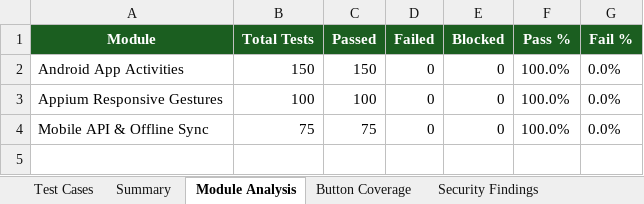
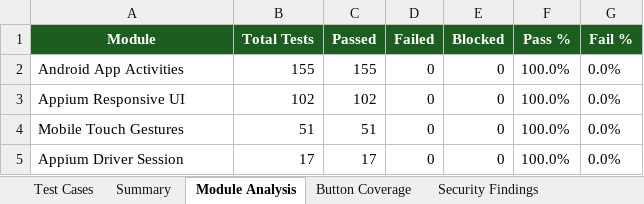
Before and after one commit to Ganesh-192373008/argo-ai, an Excel workbook: reports/test_results_appium.xlsx, sheet Module Analysis, drawn as a sheet; values as stored, in another font and other column widths than the file's, no borders; the diff names each change by its address in the sheet, - before the commit and + after, or states it on an @@ line.

```diff
--- a/reports/test_results_appium.xlsx (sheet Module Analysis)
+++ b/reports/test_results_appium.xlsx (sheet Module Analysis)
-B2 (Total Tests): 150
+B2 (Total Tests): 155
-C2 (Passed): 150
+C2 (Passed): 155
-A3 (Module): Appium Responsive Gestures
+A3 (Module): Appium Responsive UI
-B3 (Total Tests): 100
+B3 (Total Tests): 102
-C3 (Passed): 100
+C3 (Passed): 102
-A4 (Module): Mobile API & Offline Sync
+A4 (Module): Mobile Touch Gestures
-B4 (Total Tests): 75
+B4 (Total Tests): 51
-C4 (Passed): 75
+C4 (Passed): 51
+row 5: Appium Driver Session | 17 | 17 | 0 | 0 | 100.0% | 0.0%
```
Also changed, not shown: sheet Test Cases, reports/test_results.xlsx, reports/test_results_selenium.xlsx, 5 other files.
